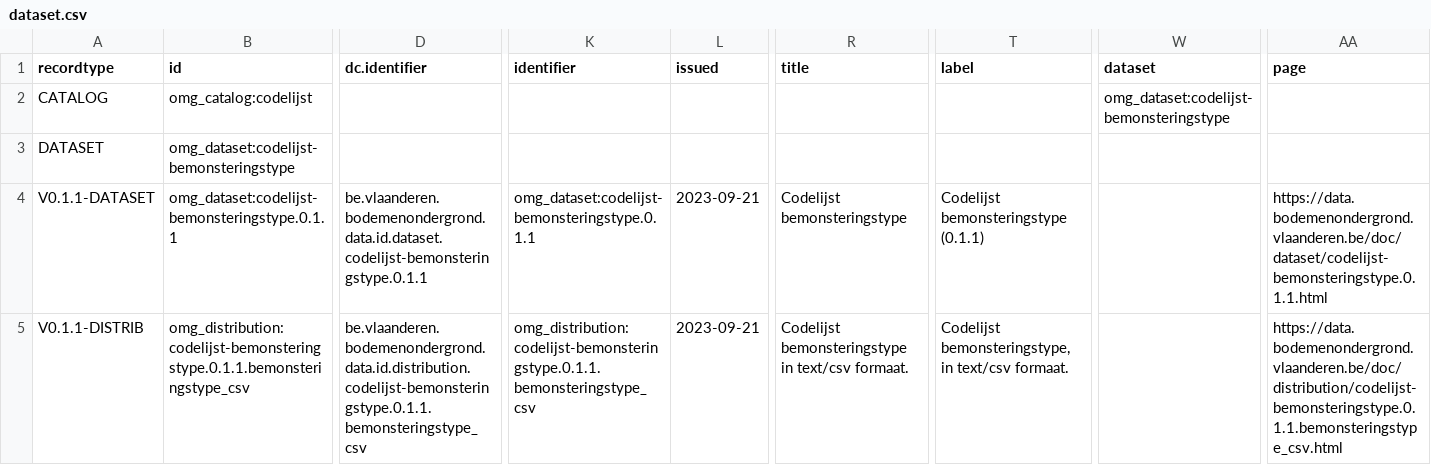
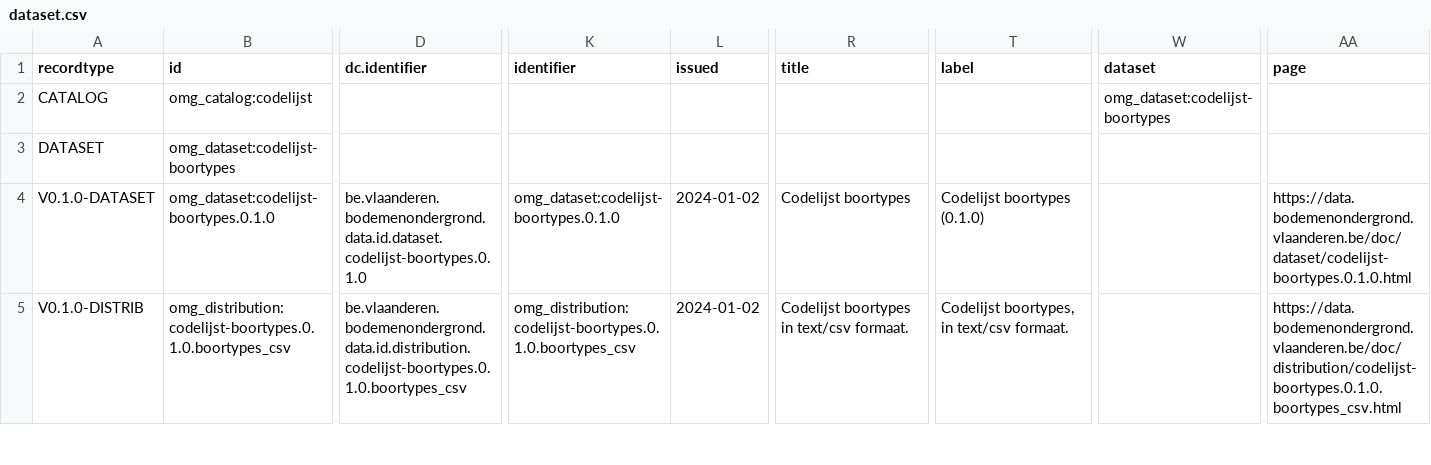
Before and after one commit to bodemenondergrond/codelijst-boortype, a CSV file: src/main/resources/be/vlaanderen/bodemenondergrond/data/id/dataset/codelijst-boortype/dataset.csv, drawn as a sheet; only a part is shown, gaps mark what is left out; the diff covers the shown part only; the diff names each change by its address in the sheet, - before the commit and + after, or states it on an @@ line.

```diff
--- a/src/main/resources/be/vlaanderen/bodemenondergrond/data/id/dataset/codelijst-boortype/dataset.csv
+++ b/src/main/resources/be/vlaanderen/bodemenondergrond/data/id/dataset/codelijst-boortype/dataset.csv
-W2 (dataset): omg_dataset:codelijst-bemonsteringstype
+W2 (dataset): omg_dataset:codelijst-boortypes
-B3 (id): omg_dataset:codelijst-bemonsteringstype
+B3 (id): omg_dataset:codelijst-boortypes
-A4 (recordtype): V0.1.1-DATASET
+A4 (recordtype): V0.1.0-DATASET
-B4 (id): omg_dataset:codelijst-bemonsteringstype.0.1.1
+B4 (id): omg_dataset:codelijst-boortypes.0.1.0
-D4 (dc.identifier): be.vlaanderen.bodemenondergrond.data.id.dataset.codelijst-bemonsteringstype.0.1.1
+D4 (dc.identifier): be.vlaanderen.bodemenondergrond.data.id.dataset.codelijst-boortypes.0.1.0
-K4 (identifier): omg_dataset:codelijst-bemonsteringstype.0.1.1
+K4 (identifier): omg_dataset:codelijst-boortypes.0.1.0
-L4:L5 (issued): 2023-09-21
+L4:L5 (issued): 2024-01-02
-R4 (title): Codelijst bemonsteringstype
+R4 (title): Codelijst boortypes
-T4 (label): Codelijst bemonsteringstype (0.1.1)
+T4 (label): Codelijst boortypes (0.1.0)
-AA4 (page): https://data.bodemenondergrond.vlaanderen.be/doc/dataset/codelijst-bemonsteringstype.0.1.1.html
+AA4 (page): https://data.bodemenondergrond.vlaanderen.be/doc/dataset/codelijst-boortypes.0.1.0.html
-A5 (recordtype): V0.1.1-DISTRIB
+A5 (recordtype): V0.1.0-DISTRIB
-B5 (id): omg_distribution:codelijst-bemonsteringstype.0.1.1.bemonsteringstype_csv
+B5 (id): omg_distribution:codelijst-boortypes.0.1.0.boortypes_csv
-D5 (dc.identifier): be.vlaanderen.bodemenondergrond.data.id.distribution.codelijst-bemonsteringstype.0.1.1.bemonsteringstype_csv
+D5 (dc.identifier): be.vlaanderen.bodemenondergrond.data.id.distribution.codelijst-boortypes.0.1.0.boortypes_csv
-K5 (identifier): omg_distribution:codelijst-bemonsteringstype.0.1.1.bemonsteringstype_csv
+K5 (identifier): omg_distribution:codelijst-boortypes.0.1.0.boortypes_csv
-R5 (title): Codelijst bemonsteringstype in text/csv formaat.
+R5 (title): Codelijst boortypes in text/csv formaat.
-T5 (label): Codelijst bemonsteringstype, in text/csv formaat.
+T5 (label): Codelijst boortypes, in text/csv formaat.
-AA5 (page): https://data.bodemenondergrond.vlaanderen.be/doc/distribution/codelijst-bemonsteringstype.0.1.1.bemonsteringstype_csv.html
+AA5 (page): https://data.bodemenondergrond.vlaanderen.be/doc/distribution/codelijst-boortypes.0.1.0.boortypes_csv.html
```
Also changed, not shown: 65 edited cells elsewhere in this file, src/main/resources/be/vlaanderen/bodemenondergrond/data/id/catalog/codelijst-boortype/catalog.csv, src/main/resources/be/vlaanderen/bodemenondergrond/data/id/conceptscheme/boortype/boortype.csv, 14 other files.
